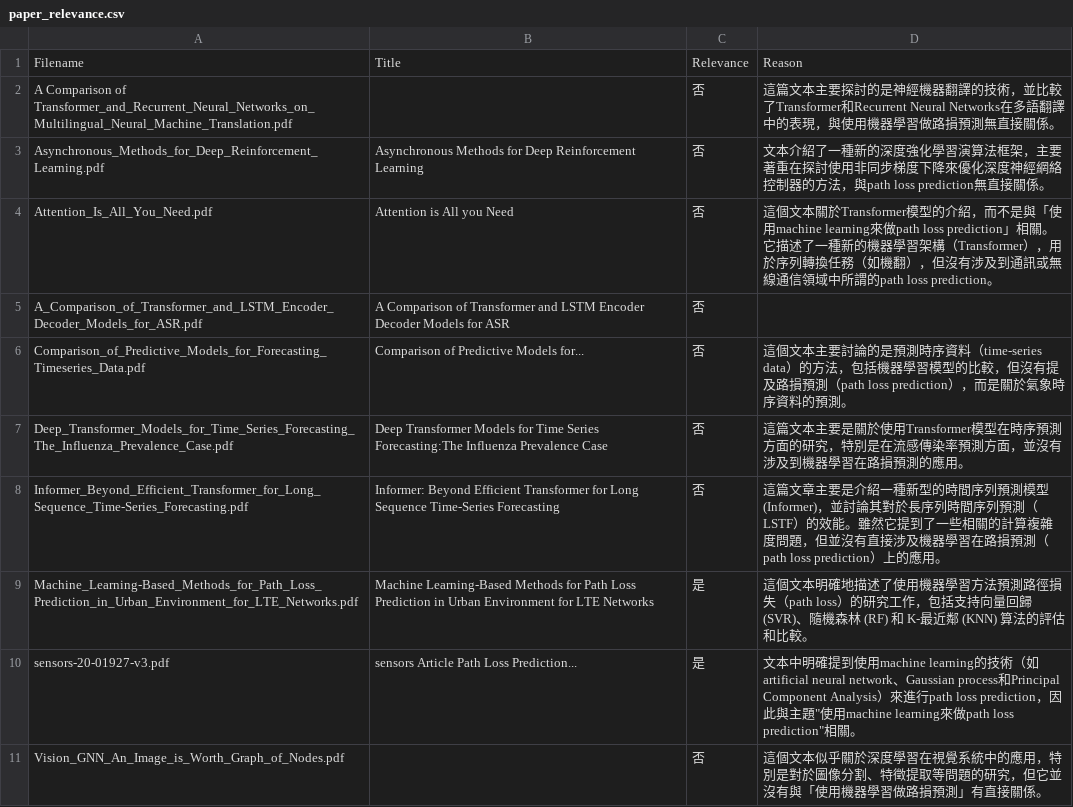
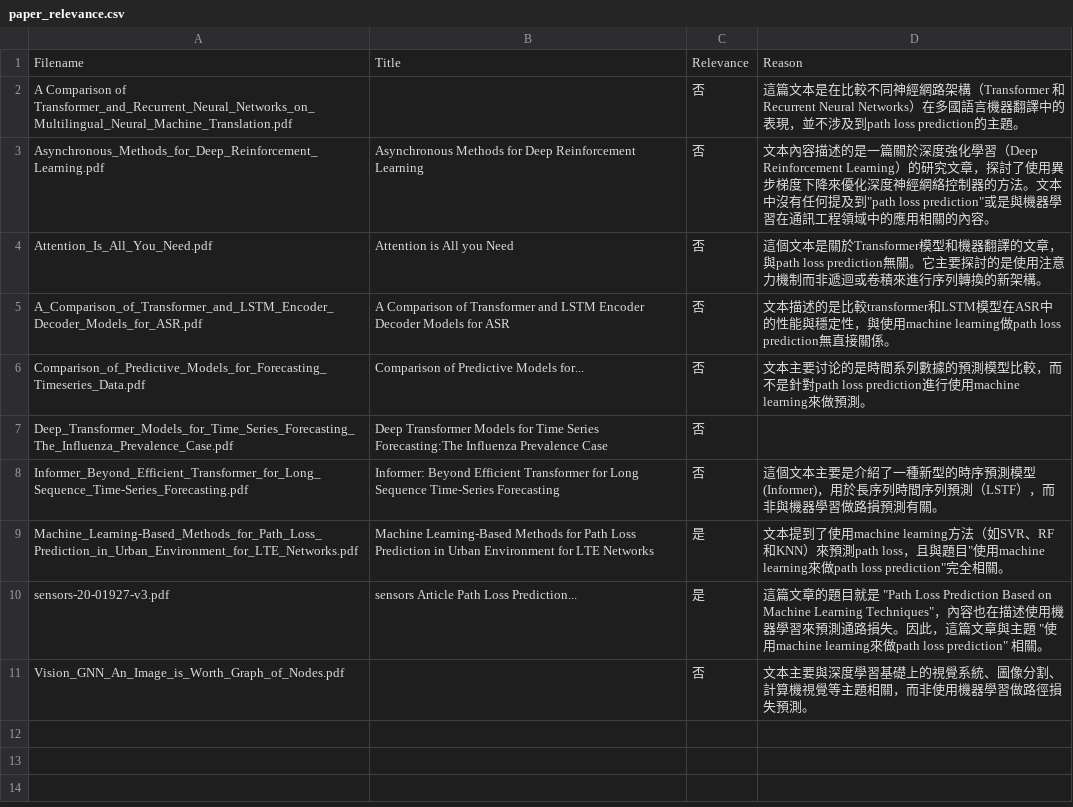
Before and after one commit to s87315teve/auto_read_paper, a CSV file: paper_relevance.csv, drawn as a sheet.

```diff
--- a/paper_relevance.csv
+++ b/paper_relevance.csv
@@ -1,11 +1,11 @@
 Filename,Title,Relevance,Reason
-A Comparison of Transformer_and_Recurrent_Neural_Networks_on_Multilingual_Neural_Machine_Translation.pdf,,否,這篇文本主要探討的是神經機器翻譯的技術，並比較了Transformer和Recurrent Neural Networks在多語翻譯中的表現，與使用機器學習做路損預測無直接關係。
-Asynchronous_Methods_for_Deep_Reinforcement_Learning.pdf,Asynchronous Methods for Deep Reinforcement Learning,否,文本介紹了一種新的深度強化學習演算法框架，主要著重在探討使用非同步梯度下降來優化深度神經網絡控制器的方法，與path loss prediction無直接關係。
-Attention_Is_All_You_Need.pdf,Attention is All you Need,否,這個文本關於Transformer模型的介紹，而不是與「使用machine learning來做path loss prediction」相關。它描述了一種新的機器學習架構（Transformer），用於序列轉換任務（如機翻），但沒有涉及到通訊或無線通信領域中所謂的path loss prediction。
-A_Comparison_of_Transformer_and_LSTM_Encoder_Decoder_Models_for_ASR.pdf,A Comparison of Transformer and LSTM Encoder Decoder Models for ASR,否,
-Comparison_of_Predictive_Models_for_Forecasting_Timeseries_Data.pdf,Comparison of Predictive Models for...,否,這個文本主要討論的是預測時序資料（time-series data）的方法，包括機器學習模型的比較，但沒有提及路損預測（path loss prediction），而是關於氣象時序資料的預測。
-Deep_Transformer_Models_for_Time_Series_Forecasting_The_Influenza_Prevalence_Case.pdf,Deep Transformer Models for Time Series Forecasting:The Influenza Prevalence Case,否,這篇文本主要是關於使用Transformer模型在時序預測方面的研究，特別是在流感傳染率預測方面，並沒有涉及到機器學習在路損預測的應用。
-Informer_Beyond_Efficient_Transformer_for_Long_Sequence_Time-Series_Forecasting.pdf,Informer: Beyond Efficient Transformer for Long Sequence Time-Series Forecasting,否,這篇文章主要是介紹一種新型的時間序列預測模型(Informer)，並討論其對於長序列時間序列預測（LSTF）的效能。雖然它提到了一些相關的計算複雜度問題，但並沒有直接涉及機器學習在路損預測（path loss prediction）上的應用。
-Machine_Learning-Based_Methods_for_Path_Loss_Prediction_in_Urban_Environment_for_LTE_Networks.pdf,Machine Learning-Based Methods for Path Loss Prediction in Urban Environment for LTE Networks,是,這個文本明確地描述了使用機器學習方法預測路徑損失（path loss）的研究工作，包括支持向量回歸 (SVR)、隨機森林 (RF) 和 K-最近鄰 (KNN) 算法的評估和比較。
-sensors-20-01927-v3.pdf,sensors Article Path Loss Prediction...,是,"文本中明確提到使用machine learning的技術（如artificial neural network、Gaussian process和Principal Component Analysis）來進行path loss prediction，因此與主題""使用machine learning來做path loss prediction""相關。"
-Vision_GNN_An_Image_is_Worth_Graph_of_Nodes.pdf,,否,這個文本似乎關於深度學習在視覺系統中的應用，特別是對於圖像分割、特徵提取等問題的研究，但它並沒有與「使用機器學習做路損預測」有直接關係。
+A Comparison of Transformer_and_Recurrent_Neural_Networks_on_Multilingual_Neural_Machine_Translation.pdf,,否,這篇文本是在比較不同神經網路架構（Transformer 和 Recurrent Neural Networks）在多國語言機器翻譯中的表現，並不涉及到path loss prediction的主題。
+Asynchronous_Methods_for_Deep_Reinforcement_Learning.pdf,Asynchronous Methods for Deep Reinforcement Learning,否,"文本內容描述的是一篇關於深度強化學習（Deep Reinforcement Learning）的研究文章，探討了使用異步梯度下降來優化深度神經網絡控制器的方法。文本中沒有任何提及到""path loss prediction""或是與機器學習在通訊工程領域中的應用相關的內容。"
+Attention_Is_All_You_Need.pdf,Attention is All you Need,否,這個文本是關於Transformer模型和機器翻譯的文章，與path loss prediction無關。它主要探討的是使用注意力機制而非遞迴或卷積來進行序列轉換的新架構。
+A_Comparison_of_Transformer_and_LSTM_Encoder_Decoder_Models_for_ASR.pdf,A Comparison of Transformer and LSTM Encoder Decoder Models for ASR,否,文本描述的是比較transformer和LSTM模型在ASR中的性能與穩定性，與使用machine learning做path loss prediction無直接關係。
+Comparison_of_Predictive_Models_for_Forecasting_Timeseries_Data.pdf,Comparison of Predictive Models for...,否,文本主要讨论的是時間系列數據的預測模型比較，而不是針對path loss prediction進行使用machine learning來做預測。
+Deep_Transformer_Models_for_Time_Series_Forecasting_The_Influenza_Prevalence_Case.pdf,Deep Transformer Models for Time Series Forecasting:The Influenza Prevalence Case,否,
+Informer_Beyond_Efficient_Transformer_for_Long_Sequence_Time-Series_Forecasting.pdf,Informer: Beyond Efficient Transformer for Long Sequence Time-Series Forecasting,否,這個文本主要是介紹了一種新型的時序預測模型(Informer)，用於長序列時間序列預測（LSTF），而非與機器學習做路損預測有關。
+Machine_Learning-Based_Methods_for_Path_Loss_Prediction_in_Urban_Environment_for_LTE_Networks.pdf,Machine Learning-Based Methods for Path Loss Prediction in Urban Environment for LTE Networks,是,"文本提到了使用machine learning方法（如SVR、RF和KNN）來預測path loss，且與題目""使用machine learning來做path loss prediction""完全相關。"
+sensors-20-01927-v3.pdf,sensors Article Path Loss Prediction...,是,"這篇文章的題目就是 ""Path Loss Prediction Based on Machine Learning Techniques""，內容也在描述使用機器學習來預測通路損失。因此，這篇文章與主題 ""使用machine learning來做path loss prediction"" 相關。"
+Vision_GNN_An_Image_is_Worth_Graph_of_Nodes.pdf,,否,文本主要與深度學習基礎上的視覺系統、圖像分割、計算機視覺等主題相關，而非使用機器學習做路徑損失預測。
```
Also changed, not shown: 1 other file.
